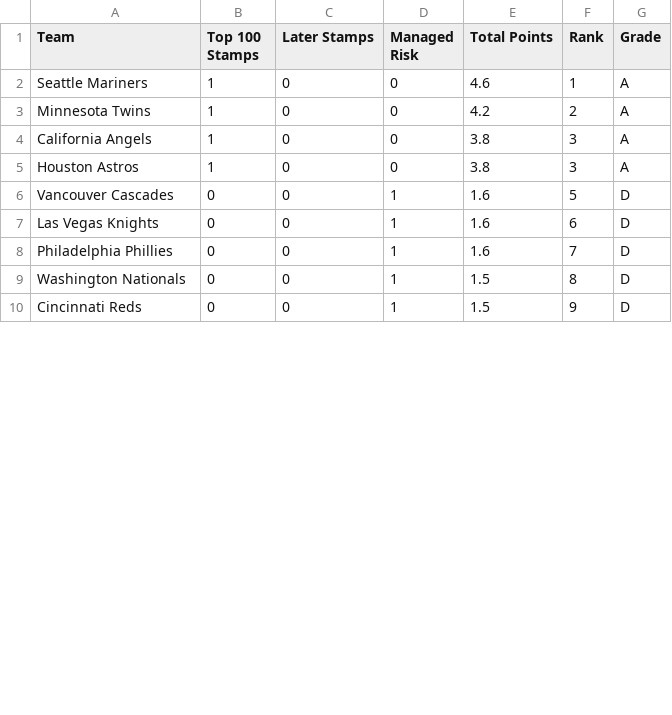
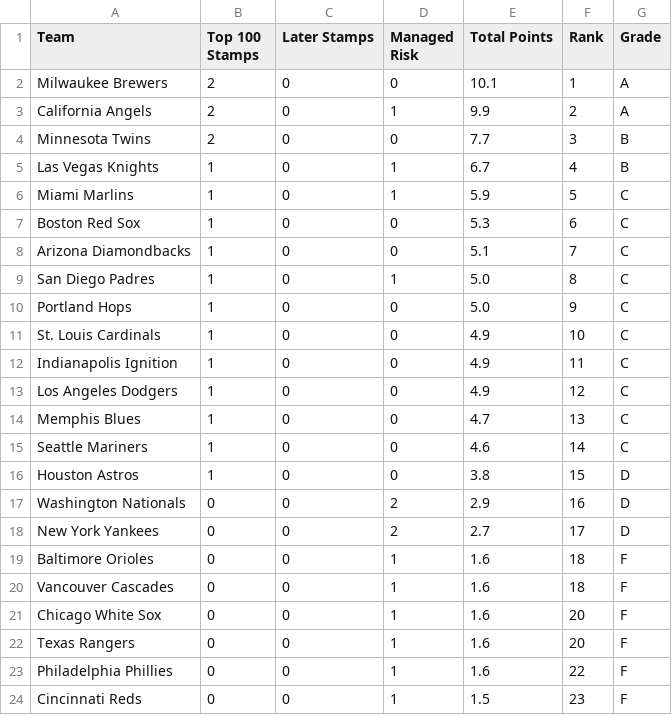
Before and after one commit to VeryOddlySpecific/ratings, a CSV file: 2072_sky_draft/draft_grades_summary.csv, drawn as a sheet; only a part is shown; the diff covers the shown part only.

```diff
--- a/2072_sky_draft/draft_grades_summary.csv
+++ b/2072_sky_draft/draft_grades_summary.csv
@@ -1,10 +1,24 @@
 Team,Top 100 Stamps,Later Stamps,Managed Risk,Total Points,Rank,Grade
-Seattle Mariners,1,0,0,4.6,1,A
-Minnesota Twins,1,0,0,4.2,2,A
-California Angels,1,0,0,3.8,3,A
-Houston Astros,1,0,0,3.8,3,A
-Vancouver Cascades,0,0,1,1.6,5,D
-Las Vegas Knights,0,0,1,1.6,6,D
-Philadelphia Phillies,0,0,1,1.6,7,D
-Washington Nationals,0,0,1,1.5,8,D
-Cincinnati Reds,0,0,1,1.5,9,D
+Milwaukee Brewers,2,0,0,10.1,1,A
+California Angels,2,0,1,9.9,2,A
+Minnesota Twins,2,0,0,7.7,3,B
+Las Vegas Knights,1,0,1,6.7,4,B
+Miami Marlins,1,0,1,5.9,5,C
+Boston Red Sox,1,0,0,5.3,6,C
+Arizona Diamondbacks,1,0,0,5.1,7,C
+San Diego Padres,1,0,1,5.0,8,C
+Portland Hops,1,0,0,5.0,9,C
+St. Louis Cardinals,1,0,0,4.9,10,C
+Indianapolis Ignition,1,0,0,4.9,11,C
+Los Angeles Dodgers,1,0,0,4.9,12,C
+Memphis Blues,1,0,0,4.7,13,C
+Seattle Mariners,1,0,0,4.6,14,C
+Houston Astros,1,0,0,3.8,15,D
+Washington Nationals,0,0,2,2.9,16,D
+New York Yankees,0,0,2,2.7,17,D
+Baltimore Orioles,0,0,1,1.6,18,F
+Vancouver Cascades,0,0,1,1.6,18,F
+Chicago White Sox,0,0,1,1.6,20,F
+Texas Rangers,0,0,1,1.6,20,F
+Philadelphia Phillies,0,0,1,1.6,22,F
+Cincinnati Reds,0,0,1,1.5,23,F
```
Also changed, not shown: 3 removed rows and 11 edited cells elsewhere in this file, 2072_sky_draft/draft_grades_raw.csv, 2 other files.
